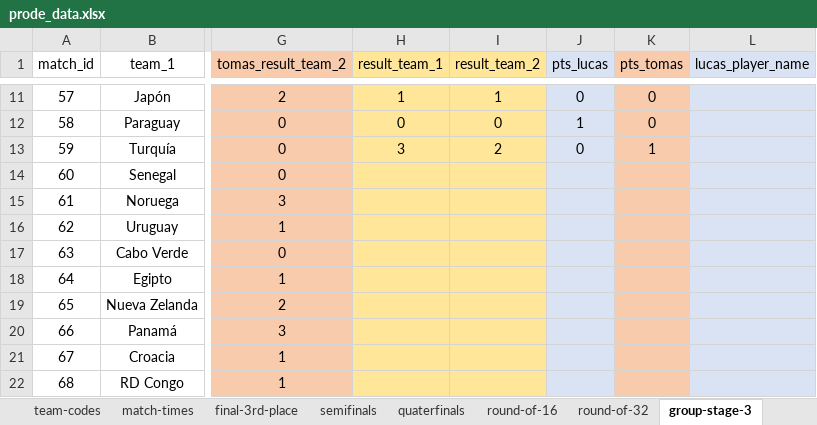
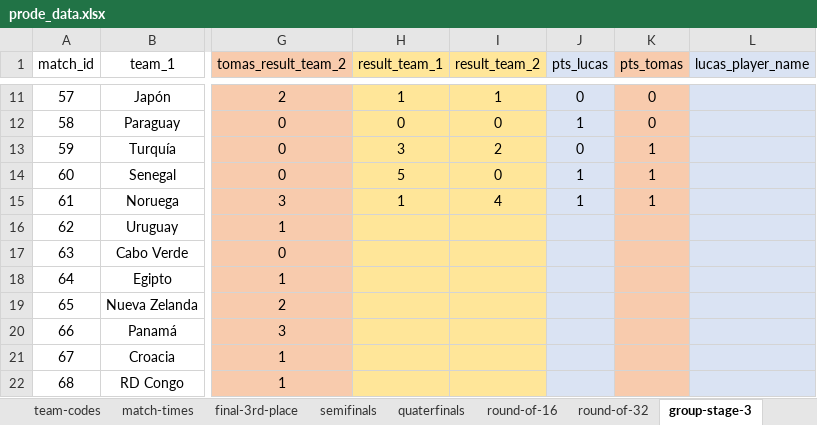
Before and after one commit to lipaugus/prodeMundial26, an Excel workbook: prode_data.xlsx, sheet group-stage-3, drawn as a sheet; only a part is shown, gaps mark what is left out; values as stored, in another font and other column widths than the file's, no borders; the diff names each change by its address in the sheet, - before the commit and + after, or states it on an @@ line.

Commit message:
new results.

```diff
--- a/prode_data.xlsx (sheet group-stage-3)
+++ b/prode_data.xlsx (sheet group-stage-3)
-H14 (result_team_1): (empty)
+H14 (result_team_1): 5
-I14 (result_team_2): (empty)
+I14 (result_team_2): 0
-J14:J15 (pts_lucas): (empty)
+J14:J15 (pts_lucas): 1
-K14:K15 (pts_tomas): (empty)
+K14:K15 (pts_tomas): 1
-H15 (result_team_1): (empty)
+H15 (result_team_1): 1
-I15 (result_team_2): (empty)
+I15 (result_team_2): 4
```
Also changed, not shown: sheet points-table.
